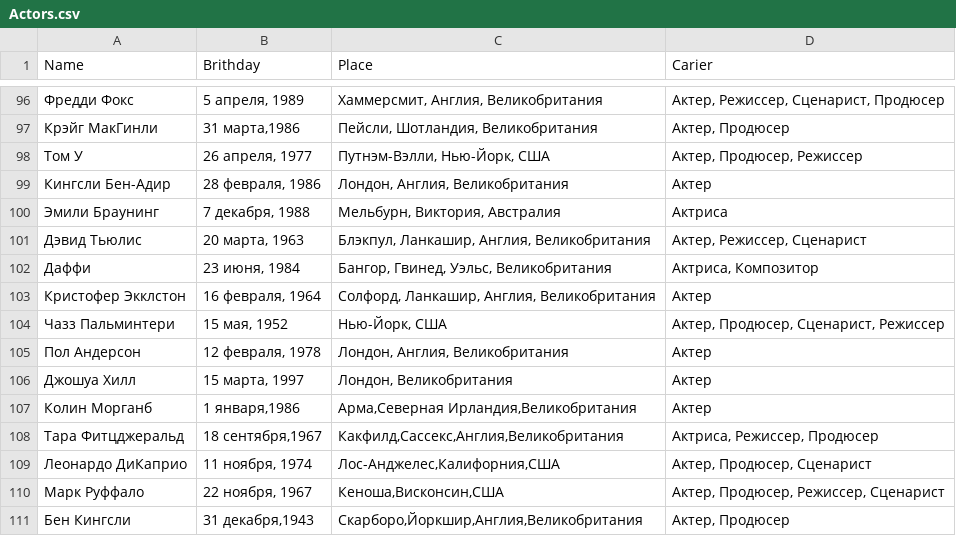
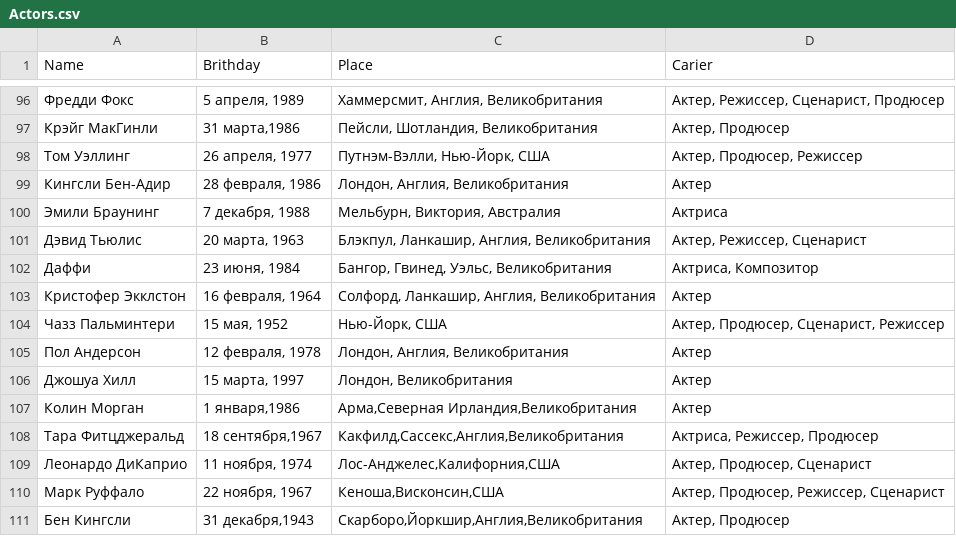
Before and after one commit to go-park-mail-ru/2023_2_Holi, a CSV file: cmd/fill_db/Actors.csv, drawn as a sheet; only a part is shown, gaps mark what is left out.

```diff
--- a/cmd/fill_db/Actors.csv
+++ b/cmd/fill_db/Actors.csv
@@ -97,3 +97,3 @@
 "Крэйг МакГинли";"31 марта,1986";"Пейсли, Шотландия, Великобритания";"Актер, Продюсер"
-"Том У";"26 апреля, 1977";"Путнэм-Вэлли, Нью-Йорк, США";"Актер, Продюсер, Режиссер"
+"Том Уэллинг";"26 апреля, 1977";"Путнэм-Вэлли, Нью-Йорк, США";"Актер, Продюсер, Режиссер"
 "Кингсли Бен-Адир";"28 февраля, 1986";"Лондон, Англия, Великобритания";"Актер"
@@ -106,3 +106,3 @@
 "Джошуа Хилл";"15 марта, 1997";"Лондон, Великобритания";"Актер"
-"Колин Морганб";"1 января,1986";"Арма,Северная Ирландия,Великобритания";"Актер"
+"Колин Морган";"1 января,1986";"Арма,Северная Ирландия,Великобритания";"Актер"
 "Тара Фитцджеральд";"18 сентября,1967";"Какфилд,Сассекс,Англия,Великобритания";"Актриса, Режиссер, Продюсер"
```
Also changed, not shown: 12 other files.
